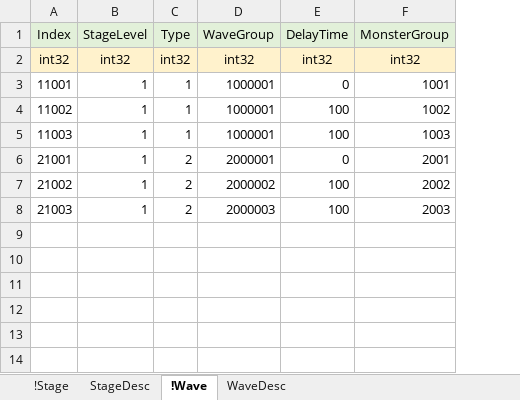
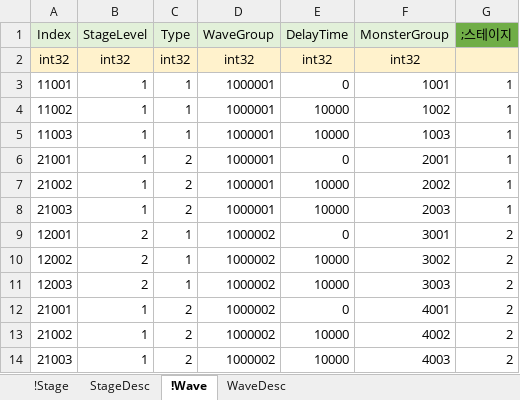
Before and after one commit to EpicRocket/SProject, an Excel workbook: XLSX/StageTable.xlsx, sheet !Wave, drawn as a sheet; values as stored, in another font and other column widths than the file's, no borders; the diff names each change by its address in the sheet, - before the commit and + after, or states it on an @@ line.

```diff
--- a/XLSX/StageTable.xlsx (sheet !Wave)
+++ b/XLSX/StageTable.xlsx (sheet !Wave)
+column G (;스테이지), rows 3-8: all 1
-E4:E5 (DelayTime): 100
+E4:E5 (DelayTime): 10000
-D6 (WaveGroup): 2000001
+D6 (WaveGroup): 1000001
-D7 (WaveGroup): 2000002
+D7 (WaveGroup): 1000001
-E7:E8 (DelayTime): 100
+E7:E8 (DelayTime): 10000
-D8 (WaveGroup): 2000003
+D8 (WaveGroup): 1000001
+row 9: 12001 | 2 | 1 | 1000002 | 0 | 3001 | 2
+row 10: 12002 | 2 | 1 | 1000002 | 10000 | 3002 | 2
+row 11: 12003 | 2 | 1 | 1000002 | 10000 | 3003 | 2
+row 12: 21001 | 1 | 2 | 1000002 | 0 | 4001 | 2
+row 13: 21002 | 1 | 2 | 1000002 | 10000 | 4002 | 2
+row 14: 21003 | 1 | 2 | 1000002 | 10000 | 4003 | 2
```
Also changed, not shown: sheet !Stage, XLSX/MonsterGroupTable.xlsx, 1 other file.
